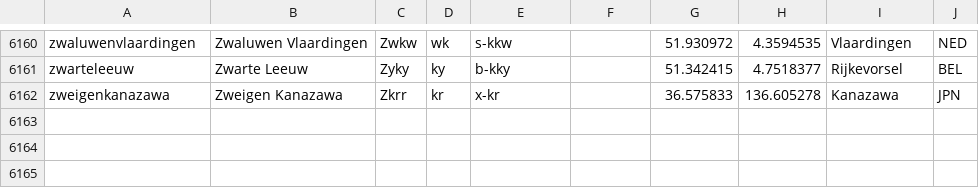
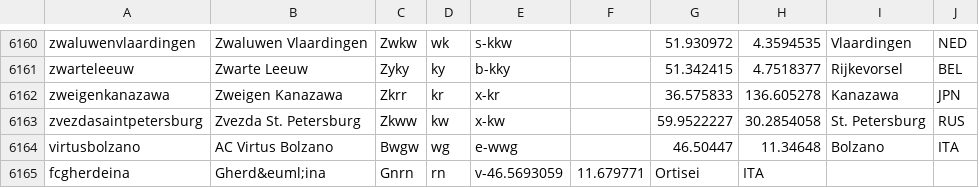
Before and after one commit to tshamilton/fitba, a CSV file: config/teams.csv, drawn as a sheet; only a part is shown, gaps mark what is left out.

```diff
--- a/config/teams.csv
+++ b/config/teams.csv
@@ -6162 +6162,4 @@ zwarteleeuw,Zwarte Leeuw,Zyky,ky,b-kky,,51.342415,4.7518377,Rijkevorsel,BEL
 zweigenkanazawa,Zweigen Kanazawa,Zkrr,kr,x-kr,,36.575833,136.605278,Kanazawa,JPN
+zvezdasaintpetersburg,Zvezda St. Petersburg,Zkww,kw,x-kw,,59.9522227,30.2854058,St. Petersburg,RUS
+virtusbolzano,AC Virtus Bolzano,Bwgw,wg,e-wwg,,46.50447,11.34648,Bolzano,ITA
+fcgherdeina,Gherd&euml;ina,Gnrn,rn,v-46.5693059,11.679771,Ortisei,ITA
```
Also changed, not shown: 1 other file.
